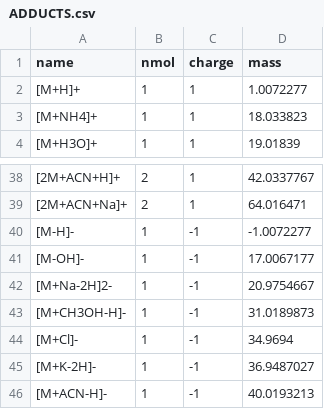
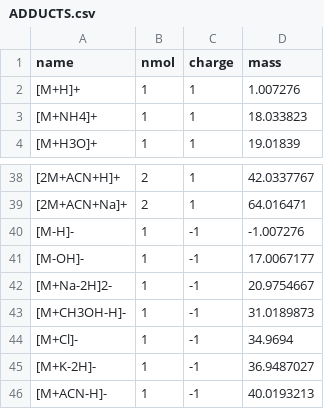
Before and after one commit to Podds/ElMaven, a CSV file: src/gui/mzroll/databases/Adducts/ADDUCTS.csv, drawn as a sheet; only a part is shown, gaps mark what is left out.

Commit message:
Correct mass for [M+H]+ and [M-H]- adducts

```diff
--- a/src/gui/mzroll/databases/Adducts/ADDUCTS.csv
+++ b/src/gui/mzroll/databases/Adducts/ADDUCTS.csv
@@ -1,3 +1,3 @@
 name,nmol,charge,mass
-[M+H]+,1,1,1.0072277
+[M+H]+,1,1,1.007276
 [M+NH4]+,1,1,18.033823
@@ -39,3 +39,3 @@ name,nmol,charge,mass
 [2M+ACN+Na]+,2,1,64.016471
-[M-H]-,1,-1,-1.0072277
+[M-H]-,1,-1,-1.007276
 [M-OH]-,1,-1,17.0067177
```
